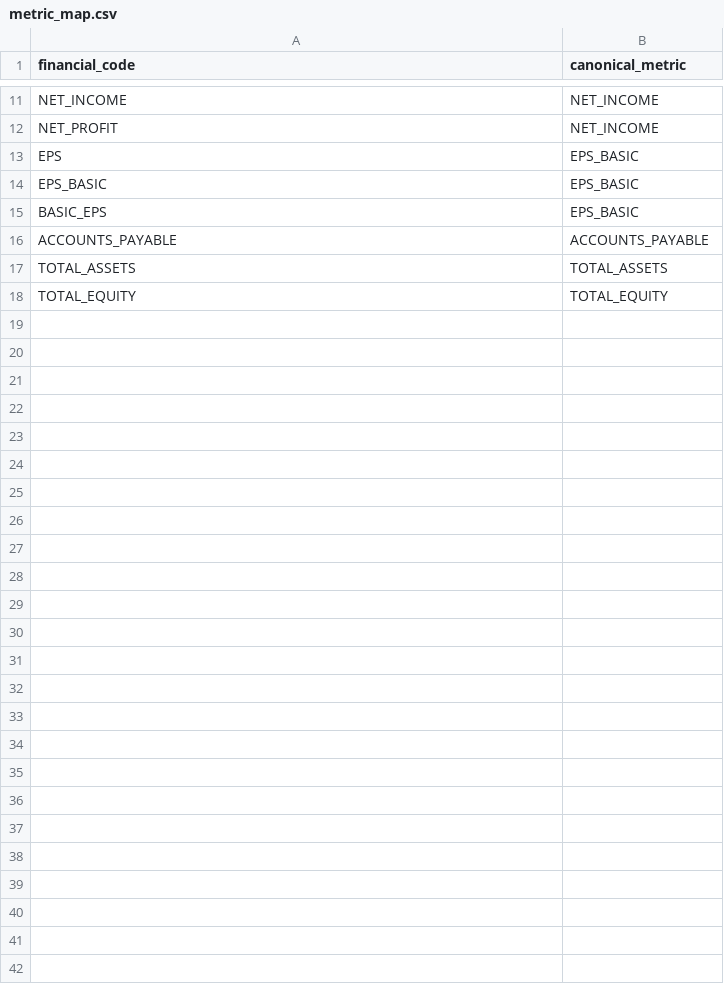
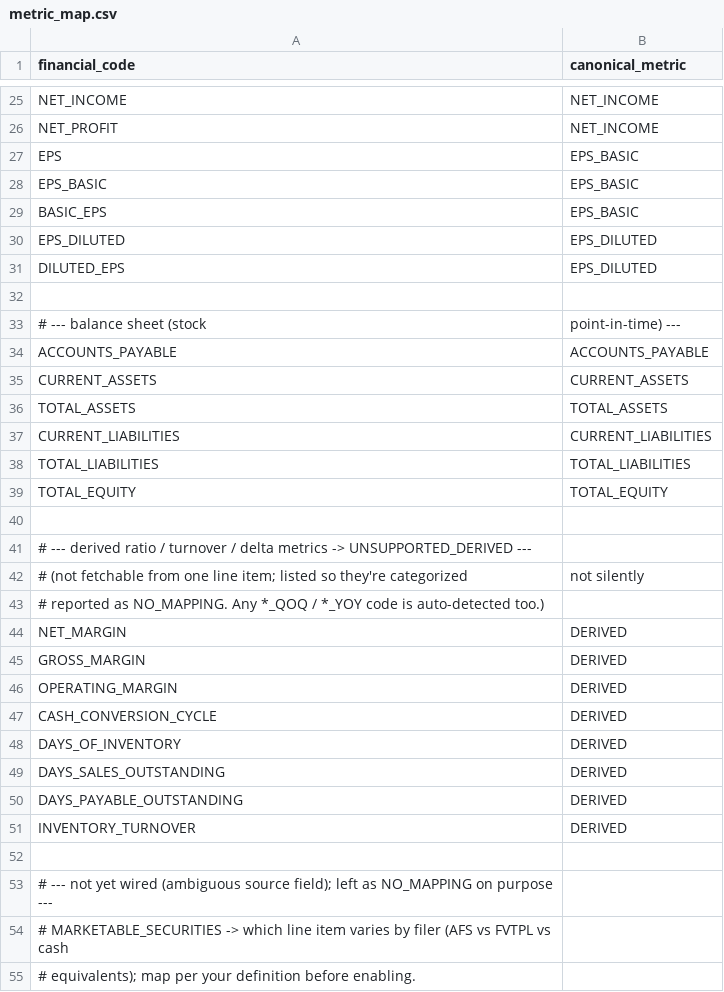
Before and after one commit to daniel-wong-tsmc/one_off, a CSV file: config/metric_map.csv, drawn as a sheet; only a part is shown, gaps mark what is left out; the diff covers the shown part only; the diff names each change by its address in the sheet, - before the commit and + after, or states it on an @@ line.

```diff
--- a/config/metric_map.csv
+++ b/config/metric_map.csv
+row 30: EPS_DILUTED | EPS_DILUTED
+row 31: DILUTED_EPS | EPS_DILUTED
+row 32: (empty)
+row 33: # --- balance sheet (stock | point-in-time) ---
+row 35: CURRENT_ASSETS | CURRENT_ASSETS
+row 37: CURRENT_LIABILITIES | CURRENT_LIABILITIES
+row 38: TOTAL_LIABILITIES | TOTAL_LIABILITIES
+row 40: (empty)
+row 41: # --- derived ratio / turnover / delta metrics -> UNSUPPORTED_DERIVED ---
+row 42: # (not fetchable from one line item; listed so they're categorized | not silently
+row 43: # reported as NO_MAPPING. Any *_QOQ / *_YOY code is auto-detected too.)
+row 44: NET_MARGIN | DERIVED
+row 45: GROSS_MARGIN | DERIVED
+row 46: OPERATING_MARGIN | DERIVED
+row 47: CASH_CONVERSION_CYCLE | DERIVED
+row 48: DAYS_OF_INVENTORY | DERIVED
+row 49: DAYS_SALES_OUTSTANDING | DERIVED
+row 50: DAYS_PAYABLE_OUTSTANDING | DERIVED
+row 51: INVENTORY_TURNOVER | DERIVED
+row 52: (empty)
+row 53: # --- not yet wired (ambiguous source field); left as NO_MAPPING on purpose ---
+row 54: # MARKETABLE_SECURITIES -> which line item varies by filer (AFS vs FVTPL vs cash
+row 55: # equivalents); map per your definition before enabling.
```
Also changed, not shown: 14 added rows elsewhere in this file, 3 other files.
